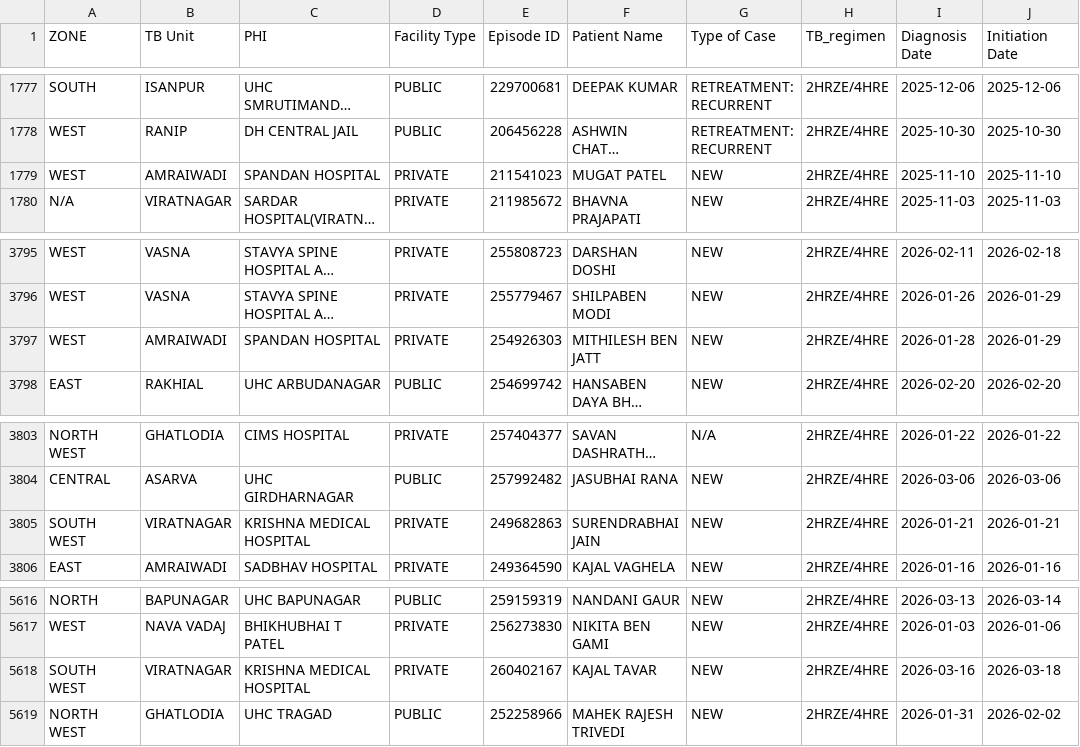
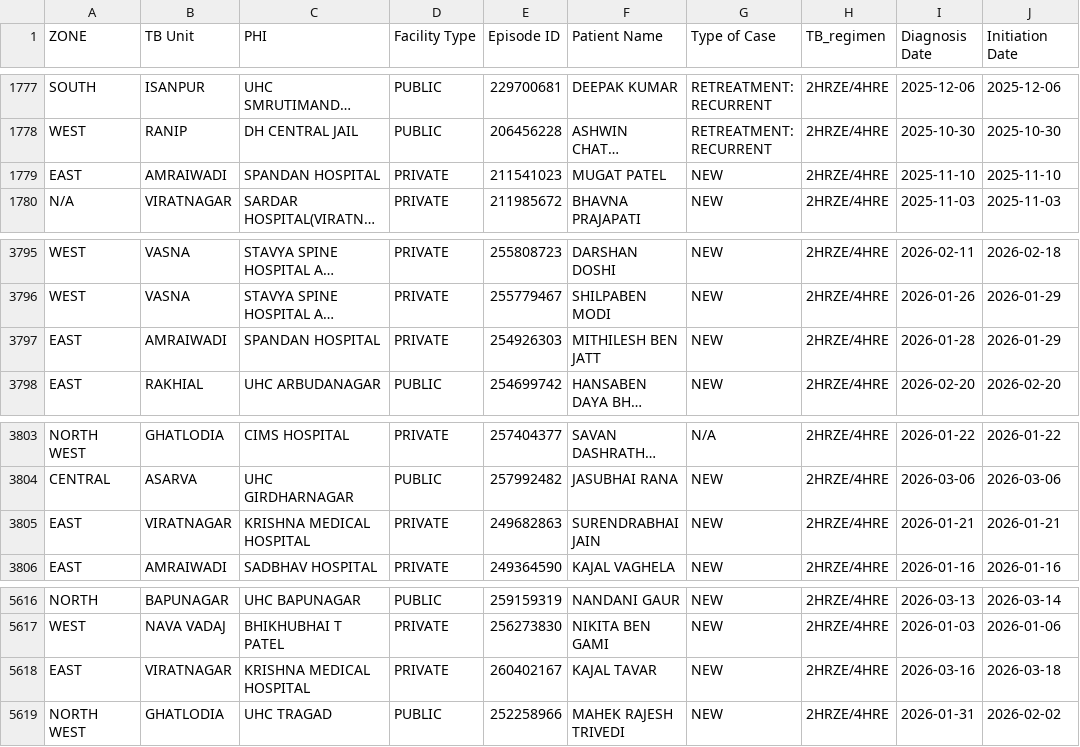
Before and after one commit to NTEP-AMC/blank-app, a CSV file: Current_TB_Patients.csv, drawn as a sheet; only a part is shown, gaps mark what is left out; long unchanged cells end in …; the diff names each change by its address in the sheet, - before the commit and + after, or states it on an @@ line.

Commit message:
Automated Data Sync from Colab

```diff
--- a/Current_TB_Patients.csv
+++ b/Current_TB_Patients.csv
-A1779 (ZONE): WEST
+A1779 (ZONE): EAST
-A3797 (ZONE): WEST
+A3797 (ZONE): EAST
-A3805 (ZONE): SOUTH WEST
+A3805 (ZONE): EAST
-A5618 (ZONE): SOUTH WEST
+A5618 (ZONE): EAST
```
Also changed, not shown: 1 other file.
